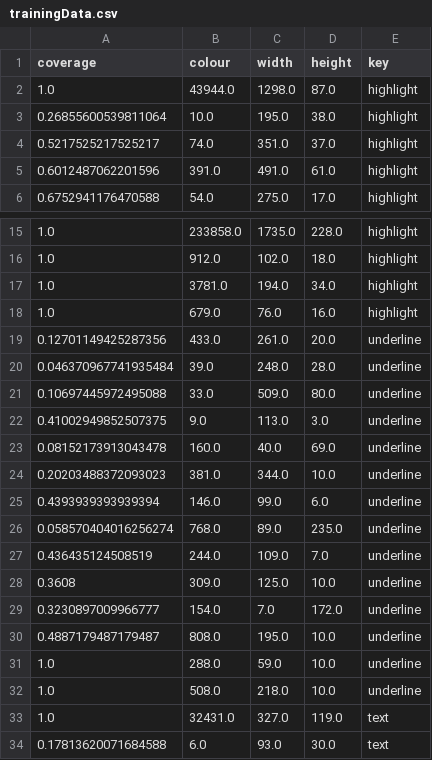
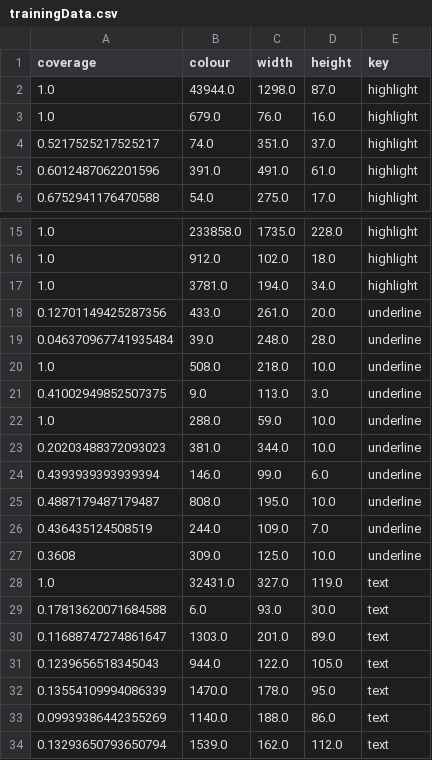
Before and after one commit to JoeMalt/TeamGolf, a CSV file: MixedRealityPDF/Data/trainingData.csv, drawn as a sheet; only a part is shown, gaps mark what is left out; the shorter side is filled out with more unchanged rows.

```diff
--- a/MixedRealityPDF/Data/trainingData.csv
+++ b/MixedRealityPDF/Data/trainingData.csv
@@ -2,3 +2,3 @@ coverage,colour,width,height,key
 1.0,43944.0,1298.0,87.0,highlight
-0.26855600539811064,10.0,195.0,38.0,highlight
+1.0,679.0,76.0,16.0,highlight
 0.5217525217525217,74.0,351.0,37.0,highlight
@@ -17,17 +17,12 @@ coverage,colour,width,height,key
 1.0,3781.0,194.0,34.0,highlight
-1.0,679.0,76.0,16.0,highlight
 0.12701149425287356,433.0,261.0,20.0,underline
 0.046370967741935484,39.0,248.0,28.0,underline
-0.10697445972495088,33.0,509.0,80.0,underline
+1.0,508.0,218.0,10.0,underline
 0.41002949852507375,9.0,113.0,3.0,underline
-0.08152173913043478,160.0,40.0,69.0,underline
+1.0,288.0,59.0,10.0,underline
 0.20203488372093023,381.0,344.0,10.0,underline
 0.4393939393939394,146.0,99.0,6.0,underline
-0.058570404016256274,768.0,89.0,235.0,underline
+0.4887179487179487,808.0,195.0,10.0,underline
 0.436435124508519,244.0,109.0,7.0,underline
 0.3608,309.0,125.0,10.0,underline
-0.3230897009966777,154.0,7.0,172.0,underline
-0.4887179487179487,808.0,195.0,10.0,underline
-1.0,288.0,59.0,10.0,underline
-1.0,508.0,218.0,10.0,underline
 1.0,32431.0,327.0,119.0,text
```
Also changed, not shown: 3 other files.
